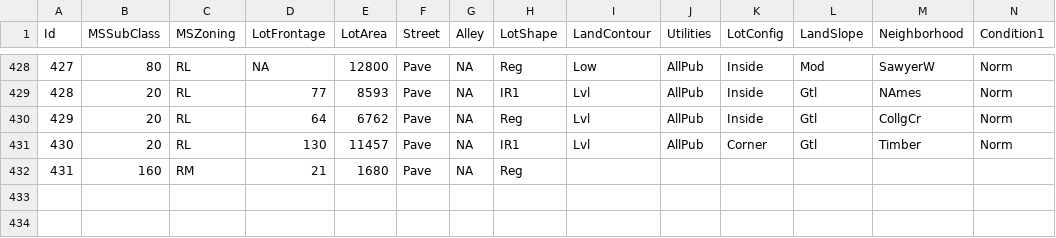
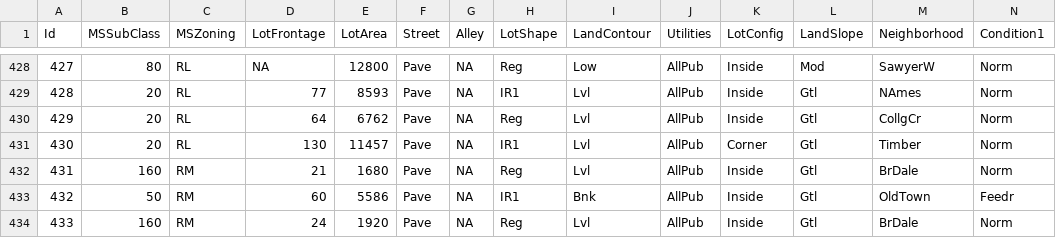
Before and after one commit to alioaza/-Architicture-Seminars-Msc-2nd-, a CSV file: train.csv, drawn as a sheet; only a part is shown, gaps mark what is left out; removed rows and columns are numbered as before the commit, all else as after; rows hold the shown columns only; the diff names each change by its address in the sheet, - before the commit and + after, or states it on an @@ line.

```diff
--- a/train.csv
+++ b/train.csv
-row 432: 431 | 160 | RM | 21 | 1680 | Pave | NA | Reg
+row 432: 431 | 160 | RM | 21 | 1680 | Pave | NA | Reg | Lvl | AllPub | Inside | Gtl | BrDale | Norm
+row 433: 432 | 50 | RM | 60 | 5586 | Pave | NA | IR1 | Bnk | AllPub | Inside | Gtl | OldTown | Feedr
+row 434: 433 | 160 | RM | 24 | 1920 | Pave | NA | Reg | Lvl | AllPub | Inside | Gtl | BrDale | Norm
```
